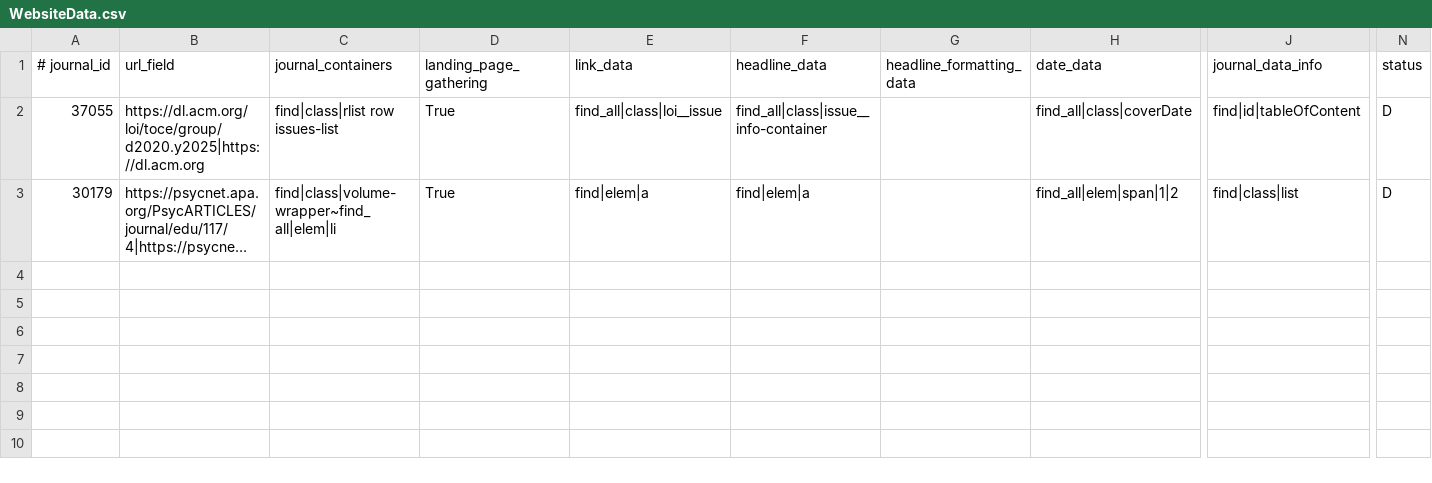
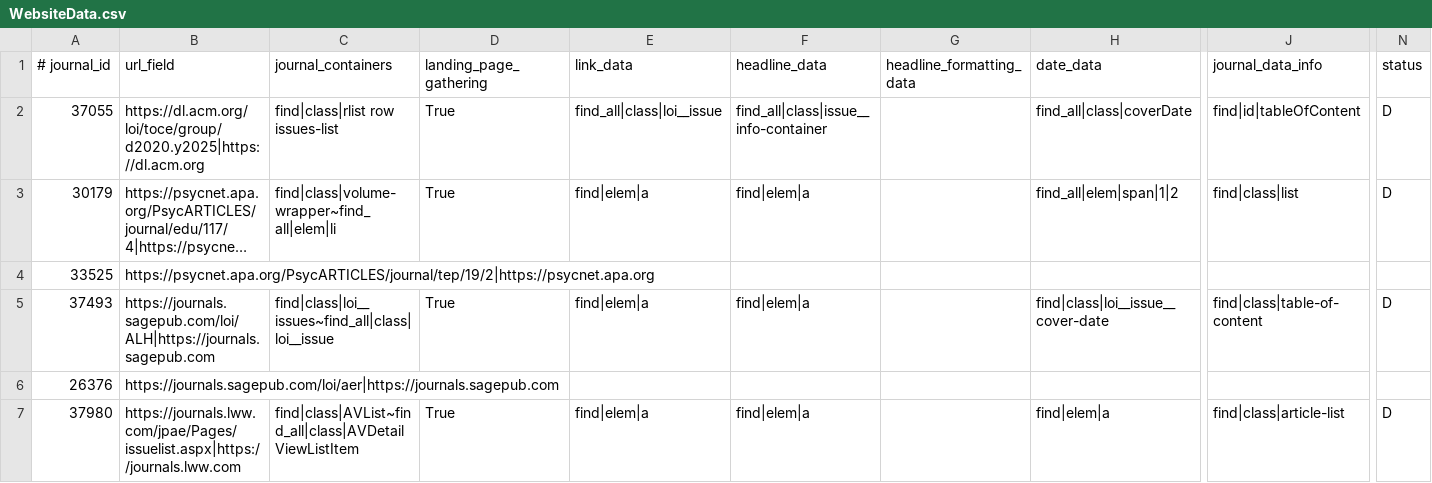
Before and after one commit to cartaR02/Journals-Scraping, a CSV file: Journals/WebsiteData.csv, drawn as a sheet; only a part is shown, gaps mark what is left out; long unchanged cells end in …; rows hold the shown columns only; the diff names each change by its address in the sheet, - before the commit and + after, or states it on an @@ line.

```diff
--- a/Journals/WebsiteData.csv
+++ b/Journals/WebsiteData.csv
+row 4: 33525 | https://psycnet.apa.org/PsycARTICLES/journal/tep/19/2|https://psycnet.apa.org
+row 5: 37493 | https://journals.sagepub.com/loi/ALH|https://journals.sagepub.com | find|class|loi__issues~find_all|class|loi__issue | True | find|elem|a | find|elem|a |  | find|class|loi__issue__cover-date | find|class|table-of-content | D
+row 6: 26376 | https://journals.sagepub.com/loi/aer|https://journals.sagepub.com
+row 7: 37980 | https://journals.lww.com/jpae/Pages/issuelist.aspx|https://journals.lww.com | find|class|AVList~find_all|class|AVDetailViewListItem | True | find|elem|a | find|elem|a |  | find|elem|a | find|class|article-list | D
```
Also changed, not shown: 5 other files.
